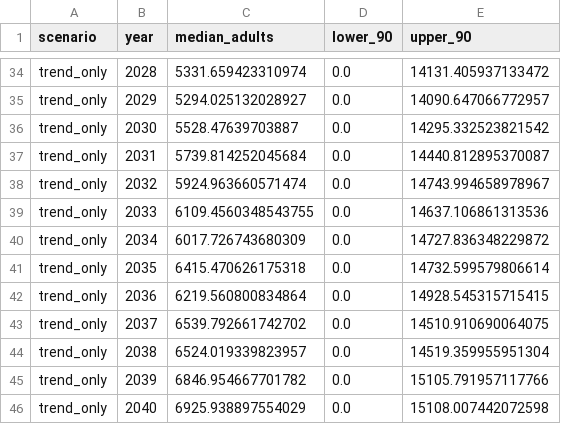
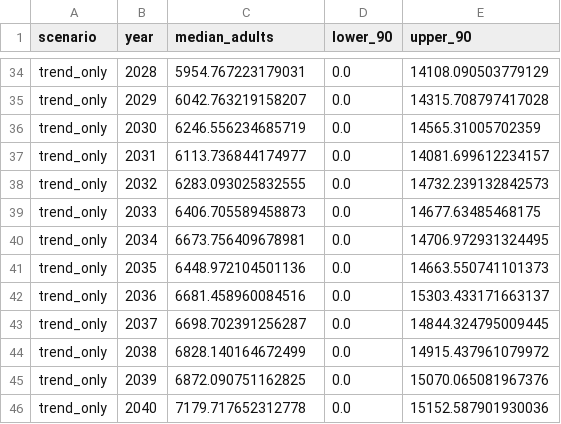
Before and after one commit to mtnh1gh/issaquah-salmon-study, a CSV file: outputs/tables/phase6_dynamic_ensemble.csv, drawn as a sheet; only a part is shown, gaps mark what is left out; the diff covers the shown part only; the diff names each change by its address in the sheet, - before the commit and + after, or states it on an @@ line.

```diff
--- a/outputs/tables/phase6_dynamic_ensemble.csv
+++ b/outputs/tables/phase6_dynamic_ensemble.csv
-C34 (median_adults): 5331.659423310974
+C34 (median_adults): 5954.767223179031
-E34 (upper_90): 14131.405937133472
+E34 (upper_90): 14108.090503779129
-C35 (median_adults): 5294.025132028927
+C35 (median_adults): 6042.763219158207
-E35 (upper_90): 14090.647066772957
+E35 (upper_90): 14315.708797417028
-C36 (median_adults): 5528.47639703887
+C36 (median_adults): 6246.556234685719
-E36 (upper_90): 14295.332523821542
+E36 (upper_90): 14565.31005702359
-C37 (median_adults): 5739.814252045684
+C37 (median_adults): 6113.736844174977
-E37 (upper_90): 14440.812895370087
+E37 (upper_90): 14081.699612234157
-C38 (median_adults): 5924.963660571474
+C38 (median_adults): 6283.093025832555
-E38 (upper_90): 14743.994658978967
+E38 (upper_90): 14732.239132842573
-C39 (median_adults): 6109.4560348543755
+C39 (median_adults): 6406.705589458873
-E39 (upper_90): 14637.106861313536
+E39 (upper_90): 14677.63485468175
-C40 (median_adults): 6017.726743680309
+C40 (median_adults): 6673.756409678981
-E40 (upper_90): 14727.836348229872
+E40 (upper_90): 14706.972931324495
-C41 (median_adults): 6415.470626175318
+C41 (median_adults): 6448.972104501136
-E41 (upper_90): 14732.599579806614
+E41 (upper_90): 14663.550741101373
-C42 (median_adults): 6219.560800834864
+C42 (median_adults): 6681.458960084516
-E42 (upper_90): 14928.545315715415
+E42 (upper_90): 15303.433171663137
-C43 (median_adults): 6539.792661742702
+C43 (median_adults): 6698.702391256287
-E43 (upper_90): 14510.910690064075
+E43 (upper_90): 14844.324795009445
-C44 (median_adults): 6524.019339823957
+C44 (median_adults): 6828.140164672499
-E44 (upper_90): 14519.359955951304
+E44 (upper_90): 14915.437961079972
-C45 (median_adults): 6846.954667701782
+C45 (median_adults): 6872.090751162825
-E45 (upper_90): 15105.791957117766
+E45 (upper_90): 15070.065081967376
-C46 (median_adults): 6925.938897554029
+C46 (median_adults): 7179.717652312778
-E46 (upper_90): 15108.007442072598
+E46 (upper_90): 15152.587901930036
```
Also changed, not shown: 2 added rows, 2 removed rows and 60 edited cells elsewhere in this file, outputs/tables/phase4_chinook_lag_sensitivity.csv, outputs/tables/phase6_ensemble_projections.csv, 44 other files.
